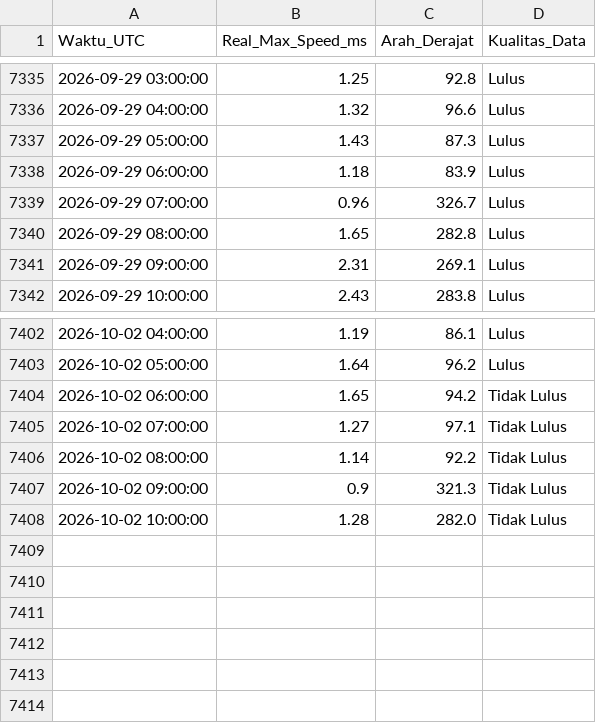
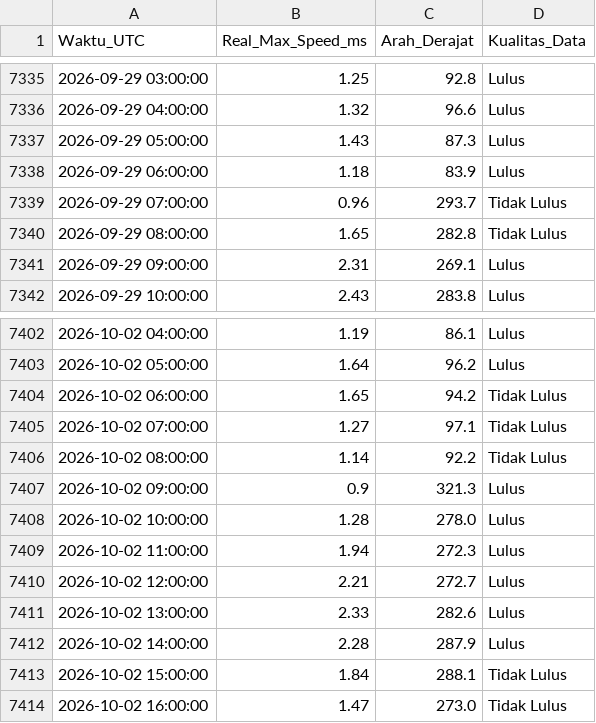
Before and after one commit to Umarhaidaralfaruq/MARLIN-Marine-Current-Intelligence-System, a CSV file: Hasil_Validasi/Validasi_Real_Max_12H.csv, drawn as a sheet; only a part is shown, gaps mark what is left out.

```diff
--- a/Hasil_Validasi/Validasi_Real_Max_12H.csv
+++ b/Hasil_Validasi/Validasi_Real_Max_12H.csv
@@ -7338,4 +7338,4 @@ Waktu_UTC,Real_Max_Speed_ms,Arah_Derajat,Kualitas_Data
 2026-09-29 06:00:00,1.18,83.9,Lulus
-2026-09-29 07:00:00,0.96,326.7,Lulus
-2026-09-29 08:00:00,1.65,282.8,Lulus
+2026-09-29 07:00:00,0.96,293.7,Tidak Lulus
+2026-09-29 08:00:00,1.65,282.8,Tidak Lulus
 2026-09-29 09:00:00,2.31,269.1,Lulus
@@ -7406,3 +7406,9 @@ Waktu_UTC,Real_Max_Speed_ms,Arah_Derajat,Kualitas_Data
 2026-10-02 08:00:00,1.14,92.2,Tidak Lulus
-2026-10-02 09:00:00,0.9,321.3,Tidak Lulus
-2026-10-02 10:00:00,1.28,282.0,Tidak Lulus
+2026-10-02 09:00:00,0.9,321.3,Lulus
+2026-10-02 10:00:00,1.28,278.0,Lulus
+2026-10-02 11:00:00,1.94,272.3,Lulus
+2026-10-02 12:00:00,2.21,272.7,Lulus
+2026-10-02 13:00:00,2.33,282.6,Lulus
+2026-10-02 14:00:00,2.28,287.9,Lulus
+2026-10-02 15:00:00,1.84,288.1,Tidak Lulus
+2026-10-02 16:00:00,1.47,273.0,Tidak Lulus
```
